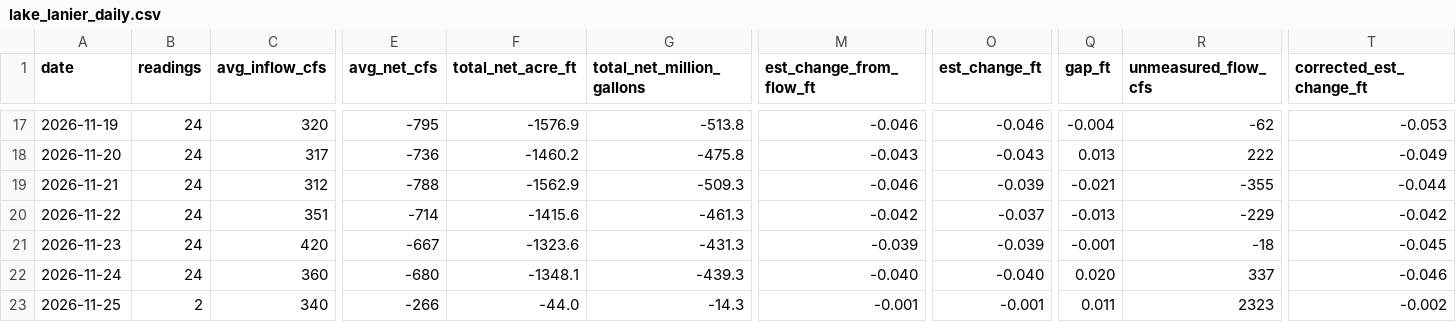
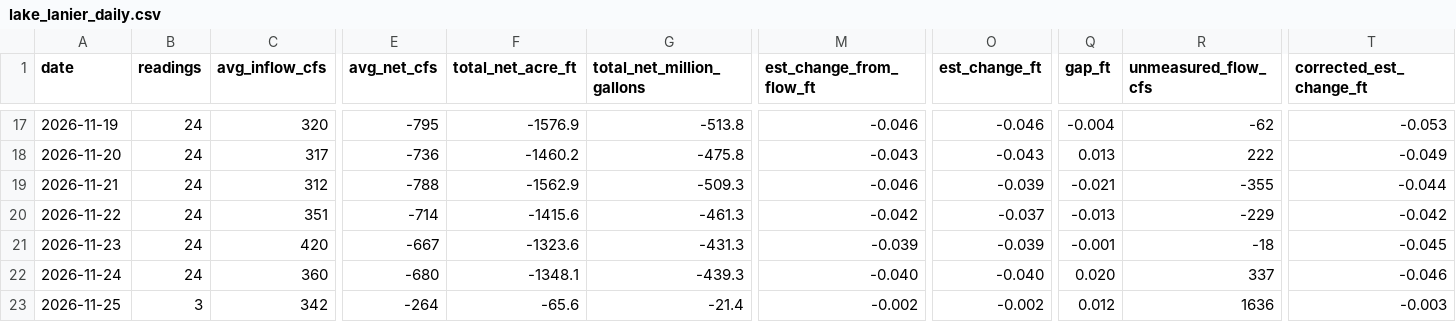
Before and after one commit to rjcanfield139-thwg/lake-lanier-logger, a CSV file: data/lake_lanier_daily.csv, drawn as a sheet; only a part is shown, gaps mark what is left out; the diff names each change by its address in the sheet, - before the commit and + after, or states it on an @@ line.

```diff
--- a/data/lake_lanier_daily.csv
+++ b/data/lake_lanier_daily.csv
-B23 (readings): 2
+B23 (readings): 3
-C23 (avg_inflow_cfs): 340
+C23 (avg_inflow_cfs): 342
-E23 (avg_net_cfs): -266
+E23 (avg_net_cfs): -264
-F23 (total_net_acre_ft): -44.0
+F23 (total_net_acre_ft): -65.6
-G23 (total_net_million_gallons): -14.3
+G23 (total_net_million_gallons): -21.4
-M23 (est_change_from_flow_ft): -0.001
+M23 (est_change_from_flow_ft): -0.002
-O23 (est_change_ft): -0.001
+O23 (est_change_ft): -0.002
-Q23 (gap_ft): 0.011
+Q23 (gap_ft): 0.012
-R23 (unmeasured_flow_cfs): 2323
+R23 (unmeasured_flow_cfs): 1636
-T23 (corrected_est_change_ft): -0.002
+T23 (corrected_est_change_ft): -0.003
```
Also changed, not shown: data/lake_lanier_log.csv.
